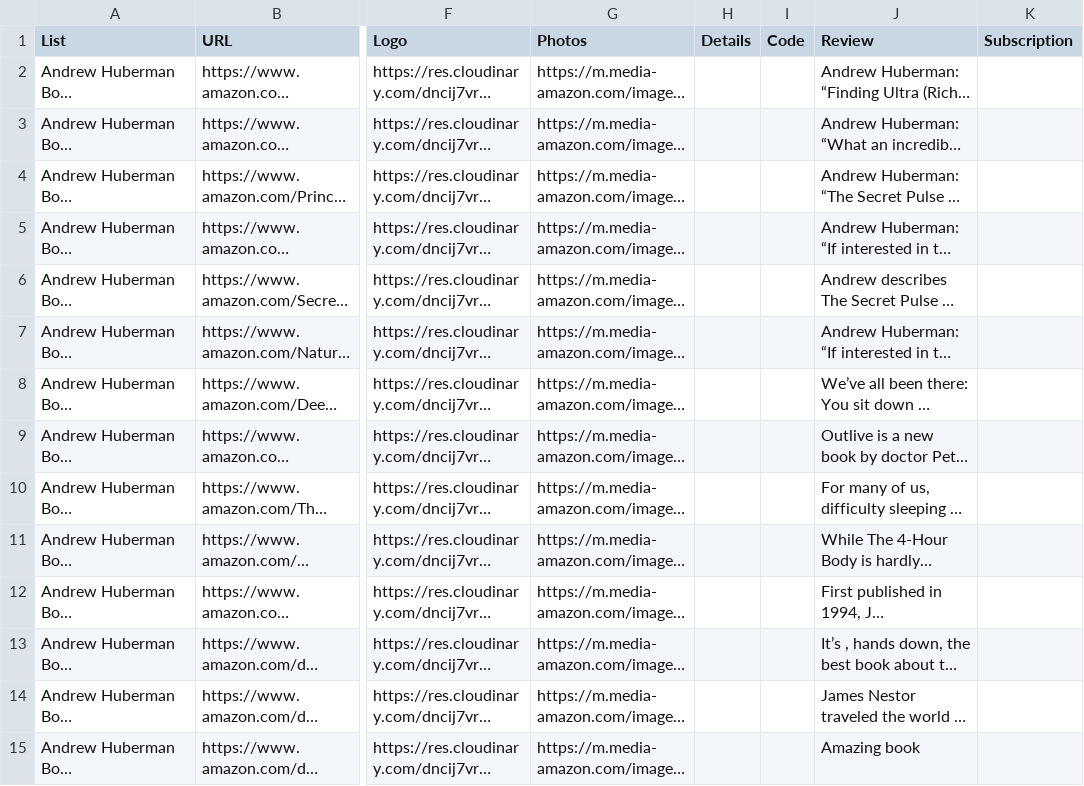
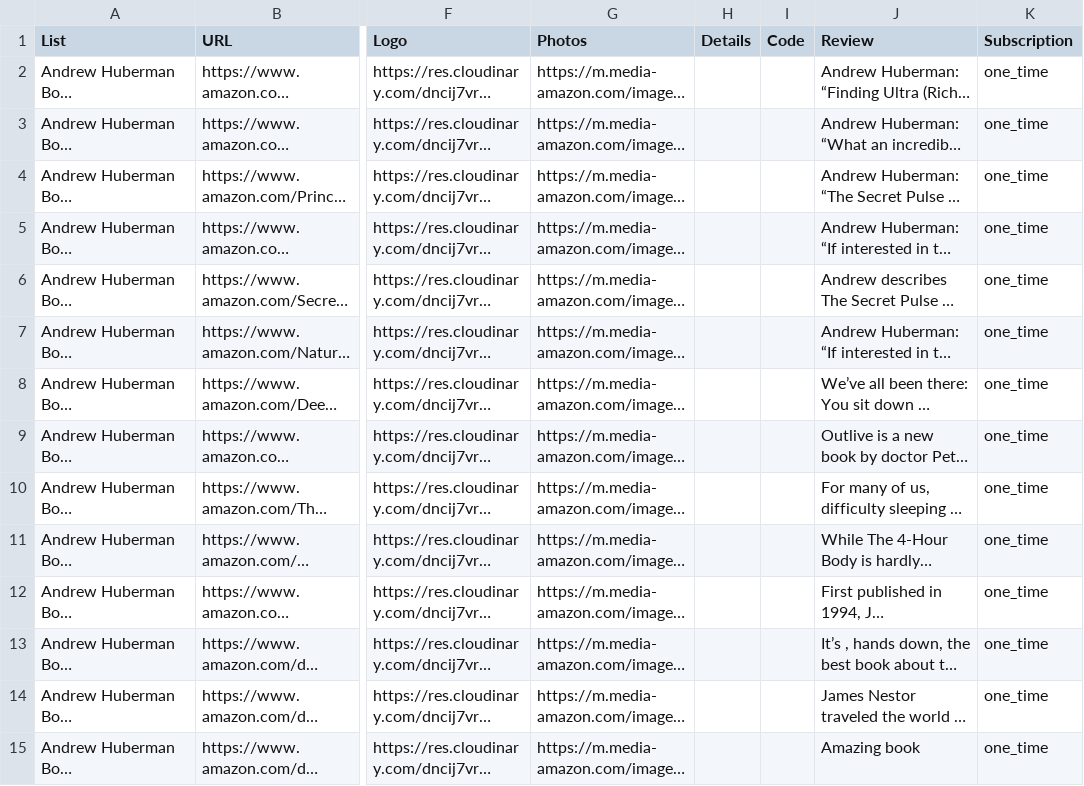
Before and after one commit to Vincemeister/Favolist_4.0, a CSV file: db/data/new_products.csv, drawn as a sheet; only a part is shown, gaps mark what is left out; long unchanged cells end in …; the diff covers the shown part only; the diff names each change by its address in the sheet, - before the commit and + after, or states it on an @@ line.

Commit message:
tweak to the fuckup Andrew Huberman upload

```diff
--- a/db/data/new_products.csv
+++ b/db/data/new_products.csv
-K2:K15 (Subscription): (empty)
+K2:K15 (Subscription): one_time
```
Also changed, not shown: 64 edited cells elsewhere in this file.
